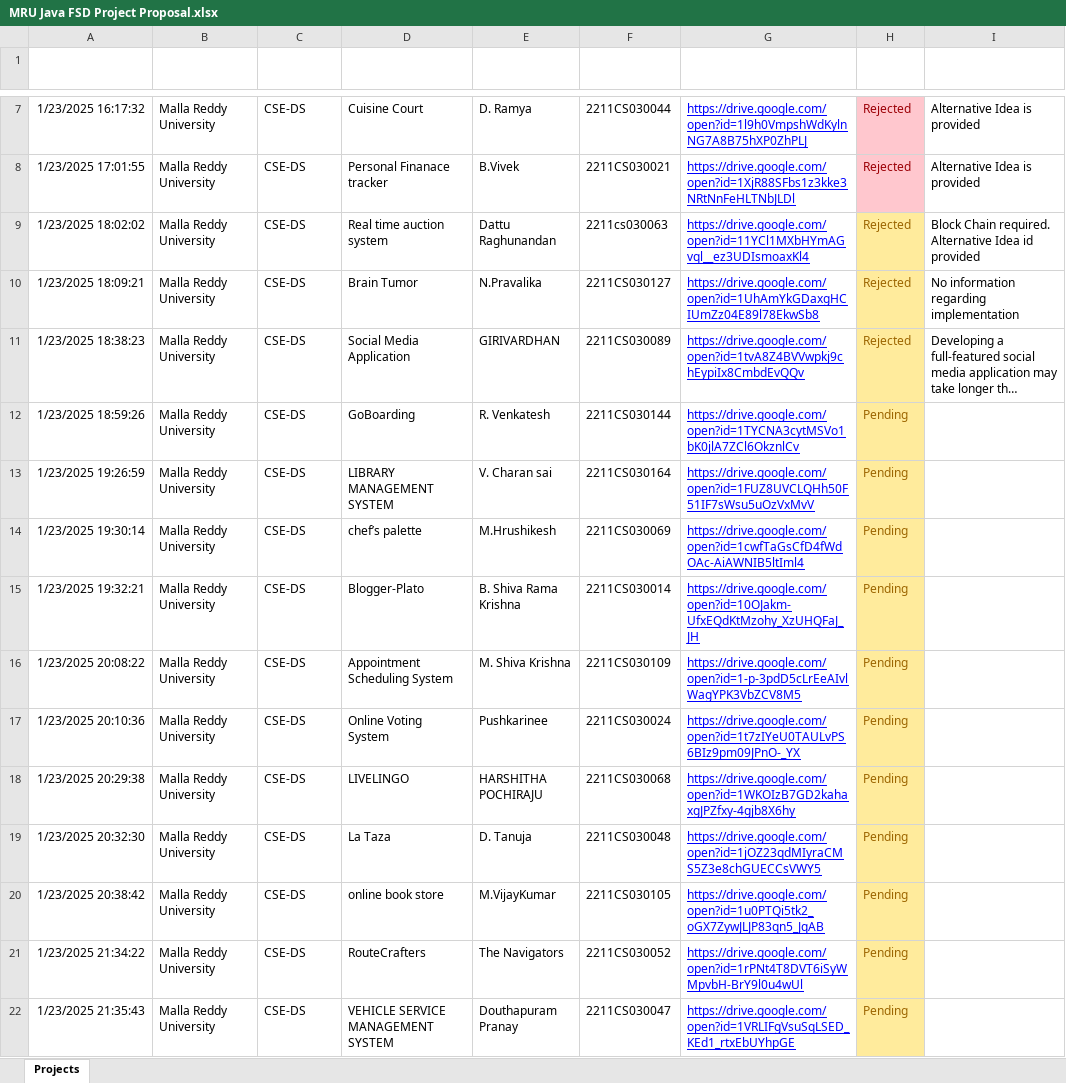
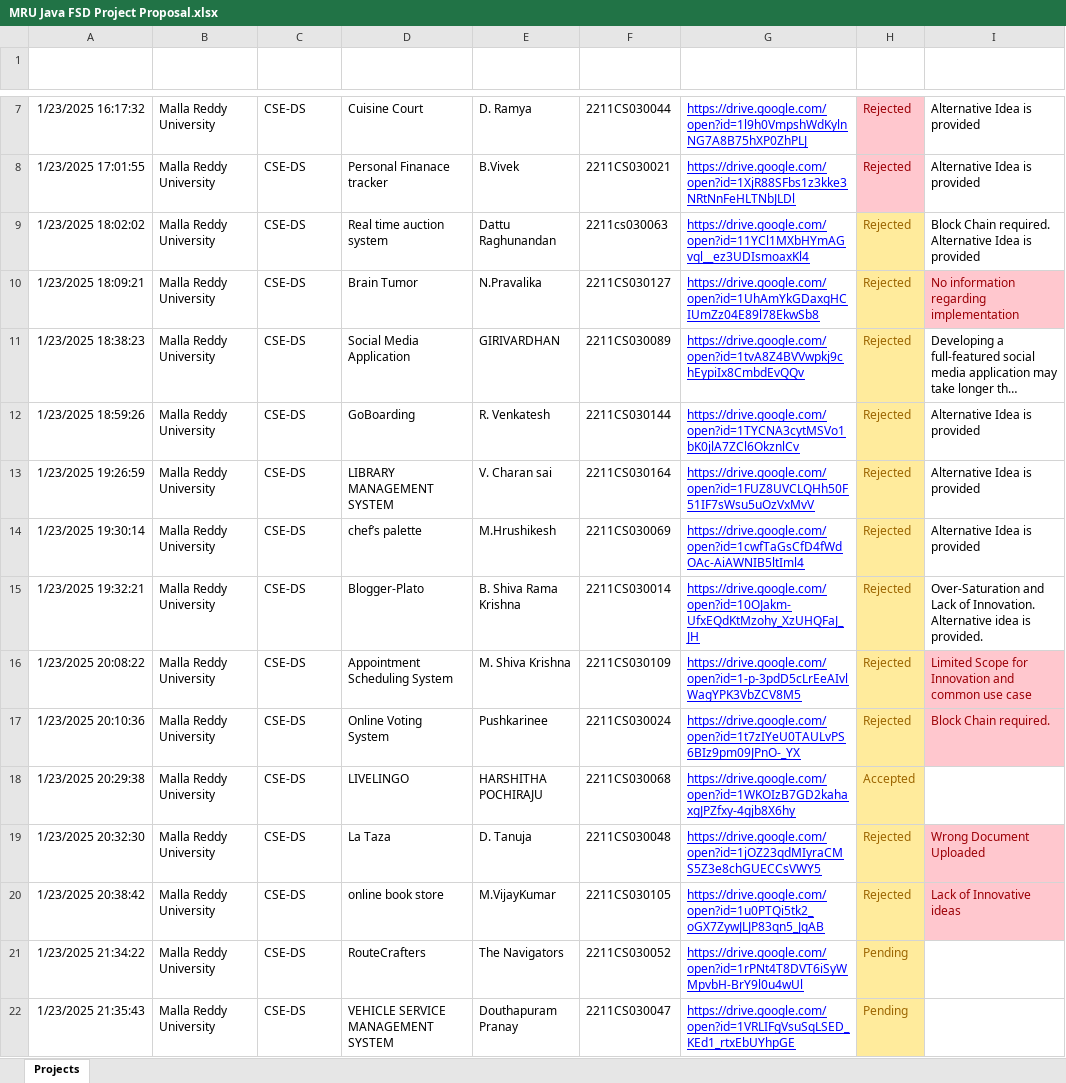
Before and after one commit to fresher2coder/mru-java-fsd, an Excel workbook: project/MRU Java FSD Project Proposal.xlsx, sheet Projects, drawn as a sheet; only a part is shown, gaps mark what is left out; long unchanged cells end in …; values as stored, in another font and other column widths than the file's, no borders; conditional formats and table styles not drawn; ↵ is a line break in a cell; the diff covers the shown part only; the diff names each change by its address in the sheet, - before the commit and + after, or states it on an @@ line.

Commit message:
Project Evaluation updated

```diff
--- a/project/MRU Java FSD Project Proposal.xlsx (sheet Projects)
+++ b/project/MRU Java FSD Project Proposal.xlsx (sheet Projects)
-I9 (Remarks): …Alternative Idea id provided
+I9 (Remarks): …Alternative Idea is provided
@@ I10 fill: none → #FFC7CE, text colour: black → #9C0006 @@
-H12:H17 (Status): Pending
+H12:H17 (Status): Rejected
-I12:I14 (Remarks): (empty)
+I12:I14 (Remarks): Alternative Idea is provided
-I15 (Remarks): (empty)
+I15 (Remarks): Over-Saturation and Lack of Innovation. ↵ Alternative idea is provided.
-I16 (Remarks): (empty)
+I16 (Remarks): Limited Scope for Innovation and common use case
-I16:I17 fill: none
+I16:I17 fill: #FFC7CE
-I17 (Remarks): (empty)
+I17 (Remarks): Block Chain required.
-H18 (Status): Pending
+H18 (Status): Accepted
-H19:H20 (Status): Pending
+H19:H20 (Status): Rejected
-I19 (Remarks): (empty)
+I19 (Remarks): Wrong Document Uploaded
-I19:I20 fill: none
+I19:I20 fill: #FFC7CE
-I20 (Remarks): (empty)
+I20 (Remarks): Lack of Innovative ideas
```
Also changed, not shown: 24 added rows elsewhere in this sheet, 12 other files.
